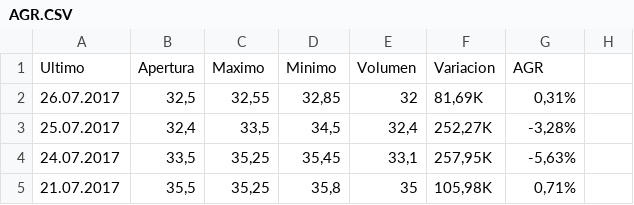
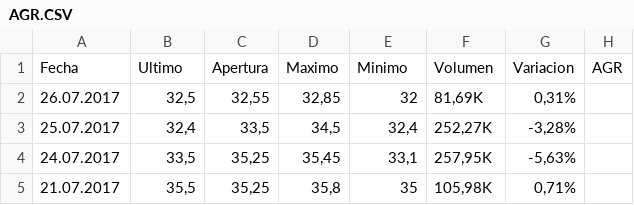
Before and after one commit to Imnotfeynman/AIBolsa, a CSV file: Datos/AGR.CSV, drawn as a sheet; only a part is shown.

Commit message:
Deshacer la prueba
Deshacer

```diff
--- a/Datos/AGR.CSV
+++ b/Datos/AGR.CSV
@@ -1,2 +1,2 @@
-Ultimo;Apertura;Maximo;Minimo;Volumen;Variacion;AGR
+Fecha;Ultimo;Apertura;Maximo;Minimo;Volumen;Variacion;AGR
 26.07.2017;32,5;32,55;32,85;32;81,69K;0,31%;
```
